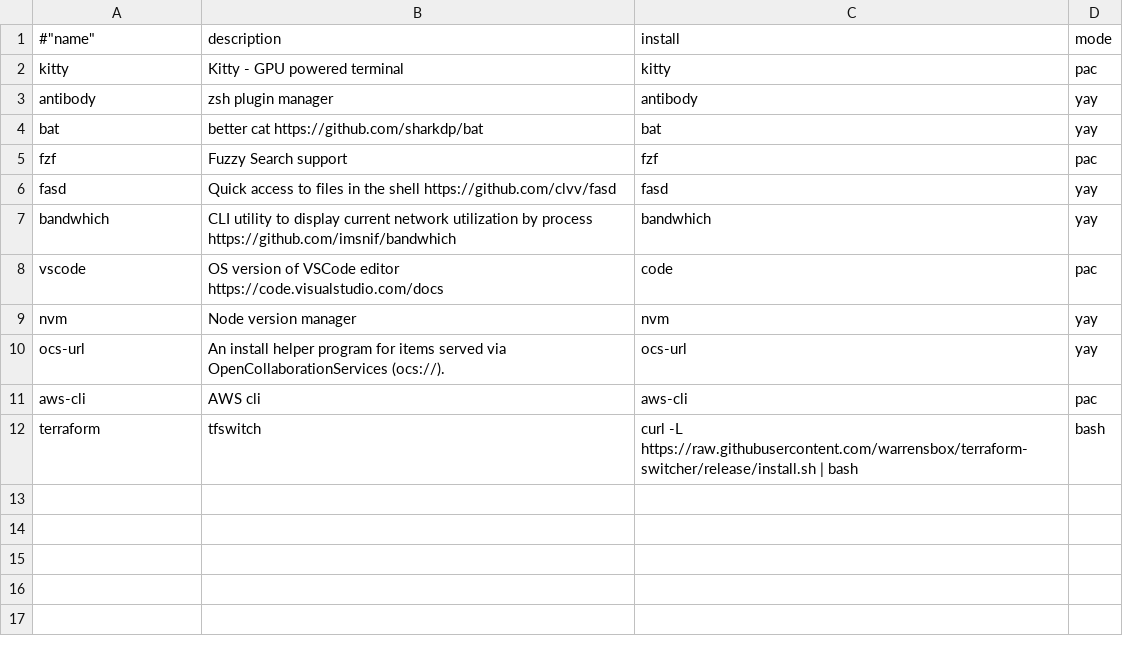
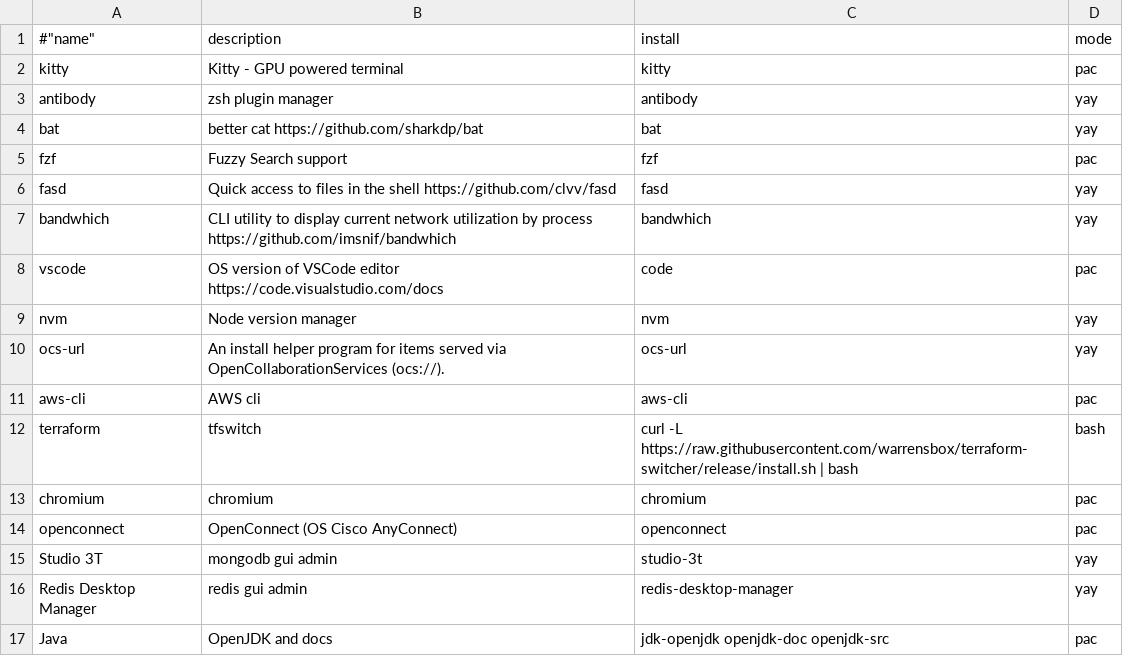
Before and after one commit to kodemill/dotfiles, a CSV file: packages/prog-dev.csv, drawn as a sheet.

```diff
--- a/packages/prog-dev.csv
+++ b/packages/prog-dev.csv
@@ -12 +12,6 @@
 "terraform","tfswitch","curl -L https://raw.githubusercontent.com/warrensbox/terraform-switcher/release/install.sh | bash",bash
+"chromium","chromium","chromium",pac
+"openconnect","OpenConnect (OS Cisco AnyConnect)","openconnect",pac
+"Studio 3T","mongodb gui admin","studio-3t",yay
+"Redis Desktop Manager","redis gui admin","redis-desktop-manager",yay
+"Java","OpenJDK and docs","jdk-openjdk openjdk-doc openjdk-src",pac
```
Also changed, not shown: 2 other files.
